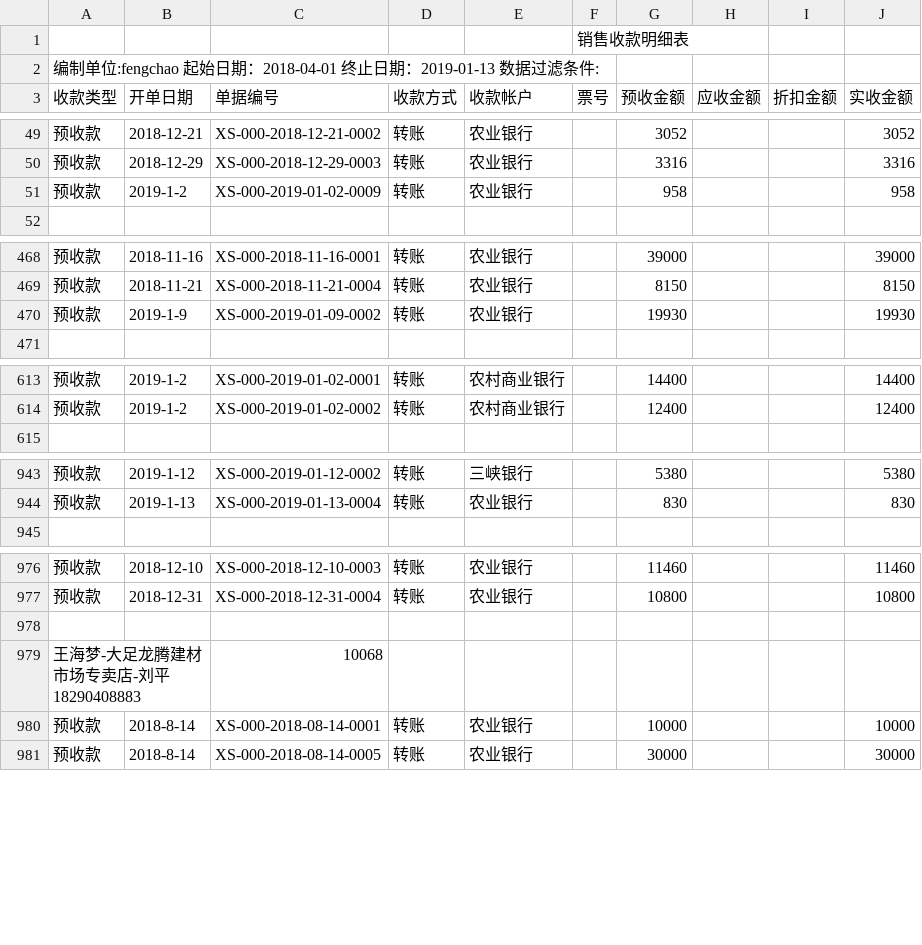
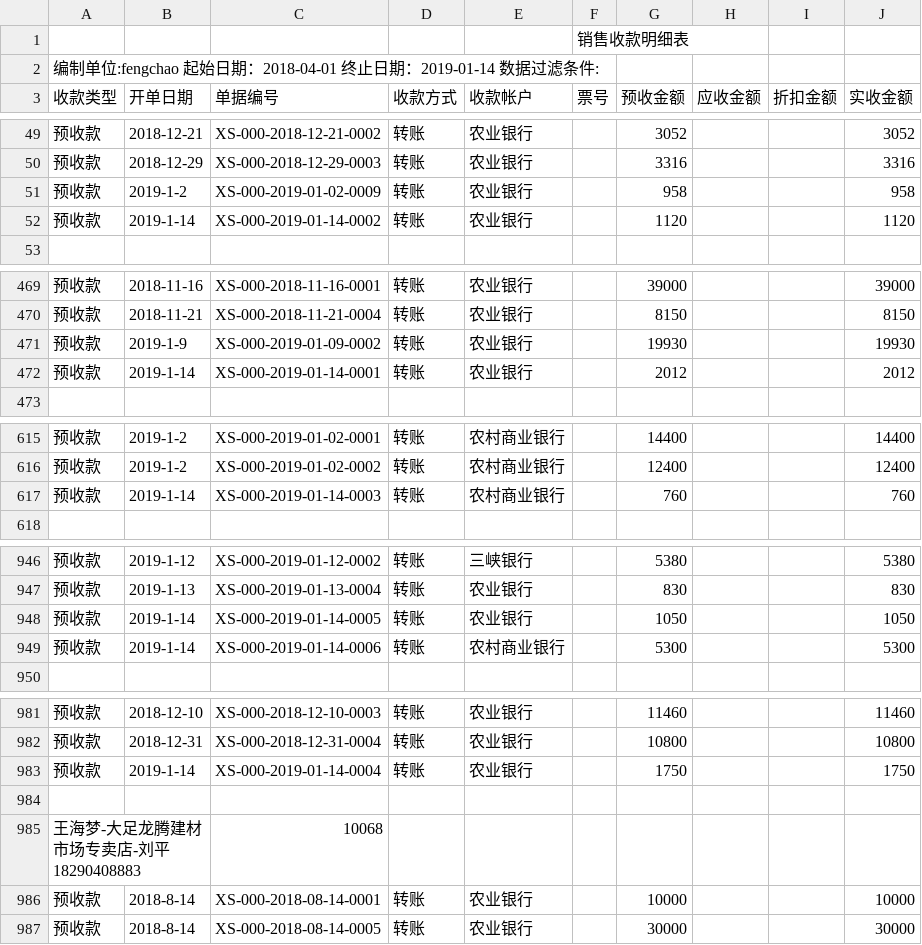
Before and after one commit to wb88517/Feng-chao, a CSV file: 销售收款明细表.csv, drawn as a sheet; only a part is shown, gaps mark what is left out; the diff covers the shown part only.

Commit message:
Update 销售收款明细表.csv

```diff
--- a/销售收款明细表.csv
+++ b/销售收款明细表.csv
@@ -1,3 +1,3 @@
 ,,,,,销售收款明细表,,,,
-编制单位:fengchao   起始日期：2018-04-01 终止日期：2019-01-13   数据过滤条件:        ,,,,,,,,,
+编制单位:fengchao   起始日期：2018-04-01 终止日期：2019-01-14   数据过滤条件:        ,,,,,,,,,
 收款类型,开单日期,单据编号,收款方式,收款帐户,票号,预收金额,应收金额,折扣金额,实收金额
@@ -51,2 +51,3 @@
 预收款,2019-1-2,XS-000-2019-01-02-0009,转账,农业银行,,958, , ,958
+预收款,2019-1-14,XS-000-2019-01-14-0002,转账,农业银行,,1120, , ,1120
 ,,,,,,,,,
@@ -470,2 +471,3 @@
 预收款,2019-1-9,XS-000-2019-01-09-0002,转账,农业银行,,19930, , ,19930
+预收款,2019-1-14,XS-000-2019-01-14-0001,转账,农业银行,,2012, , ,2012
 ,,,,,,,,,
@@ -614,2 +616,3 @@
 预收款,2019-1-2,XS-000-2019-01-02-0002,转账,农村商业银行,,12400, , ,12400
+预收款,2019-1-14,XS-000-2019-01-14-0003,转账,农村商业银行,,760, , ,760
 ,,,,,,,,,
@@ -944,2 +947,4 @@
 预收款,2019-1-13,XS-000-2019-01-13-0004,转账,农业银行,,830, , ,830
+预收款,2019-1-14,XS-000-2019-01-14-0005,转账,农业银行,,1050, , ,1050
+预收款,2019-1-14,XS-000-2019-01-14-0006,转账,农村商业银行,,5300, , ,5300
 ,,,,,,,,,
@@ -977,2 +982,3 @@
 预收款,2018-12-31,XS-000-2018-12-31-0004,转账,农业银行,,10800, , ,10800
+预收款,2019-1-14,XS-000-2019-01-14-0004,转账,农业银行,,1750, , ,1750
 ,,,,,,,,,
```
Also changed, not shown: 1 added row, 1 removed row and 1 edited cell elsewhere in this file.
